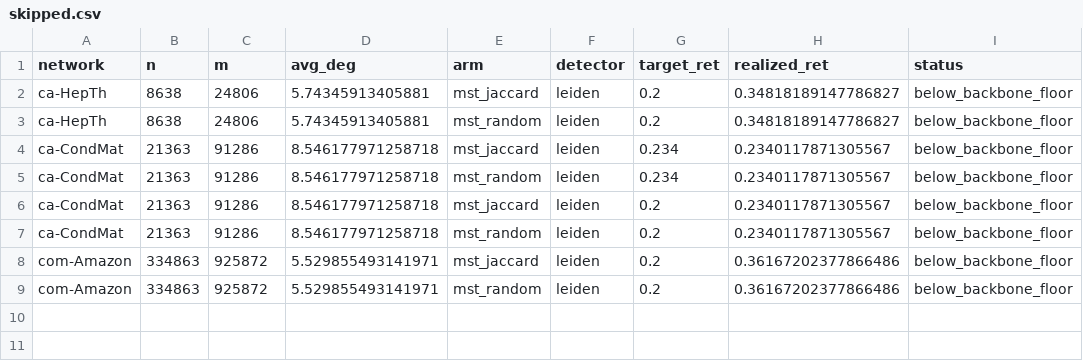
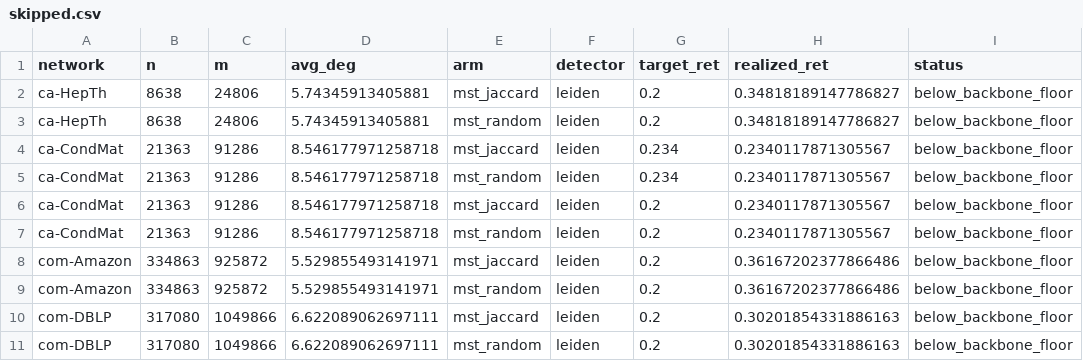
Before and after one commit to mdindoost/community_detection_spectral, a CSV file: PAPER_RESTRUCTURE/exp_AB_sparsifier_coverage/skipped.csv, drawn as a sheet.

Commit message:
Exp AB: com-DBLP complete (7 sparsifier arms, honest transfer, fragments)

```diff
--- a/PAPER_RESTRUCTURE/exp_AB_sparsifier_coverage/skipped.csv
+++ b/PAPER_RESTRUCTURE/exp_AB_sparsifier_coverage/skipped.csv
@@ -9 +9,3 @@ com-Amazon,334863,925872,5.529855493141971,mst_jaccard,leiden,0.2,0.361672023778
 com-Amazon,334863,925872,5.529855493141971,mst_random,leiden,0.2,0.36167202377866486,below_backbone_floor
+com-DBLP,317080,1049866,6.622089062697111,mst_jaccard,leiden,0.2,0.30201854331886163,below_backbone_floor
+com-DBLP,317080,1049866,6.622089062697111,mst_random,leiden,0.2,0.30201854331886163,below_backbone_floor
```
Also changed, not shown: 2 other files.
